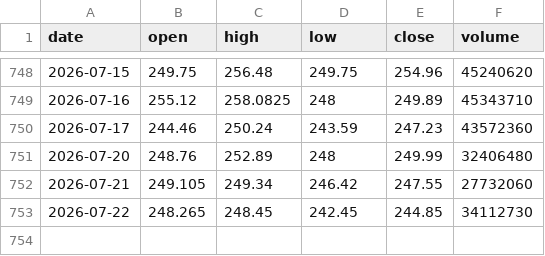
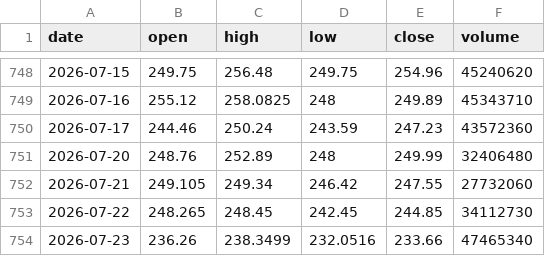
Before and after one commit to kirkwarren/CI_Test, a CSV file: data/AMZN.csv, drawn as a sheet; only a part is shown, gaps mark what is left out; the diff names each change by its address in the sheet, - before the commit and + after, or states it on an @@ line.

```diff
--- a/data/AMZN.csv
+++ b/data/AMZN.csv
+row 754: 2026-07-23 | 236.26 | 238.3499 | 232.0516 | 233.66 | 47465340
```
Also changed, not shown: data/EFA.csv, data/GLD.csv, 42 other files.
